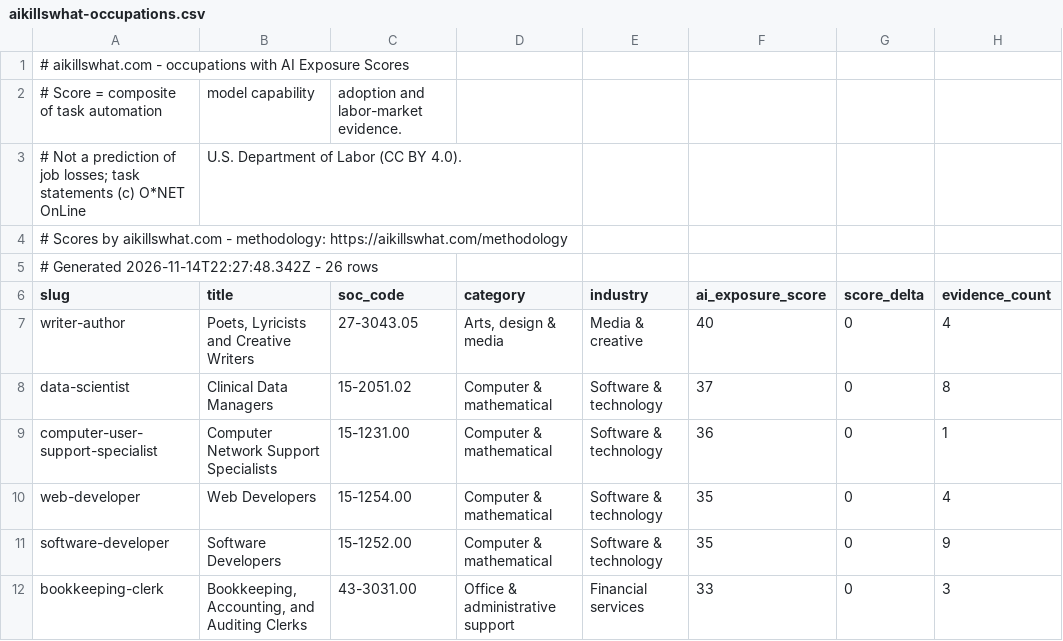
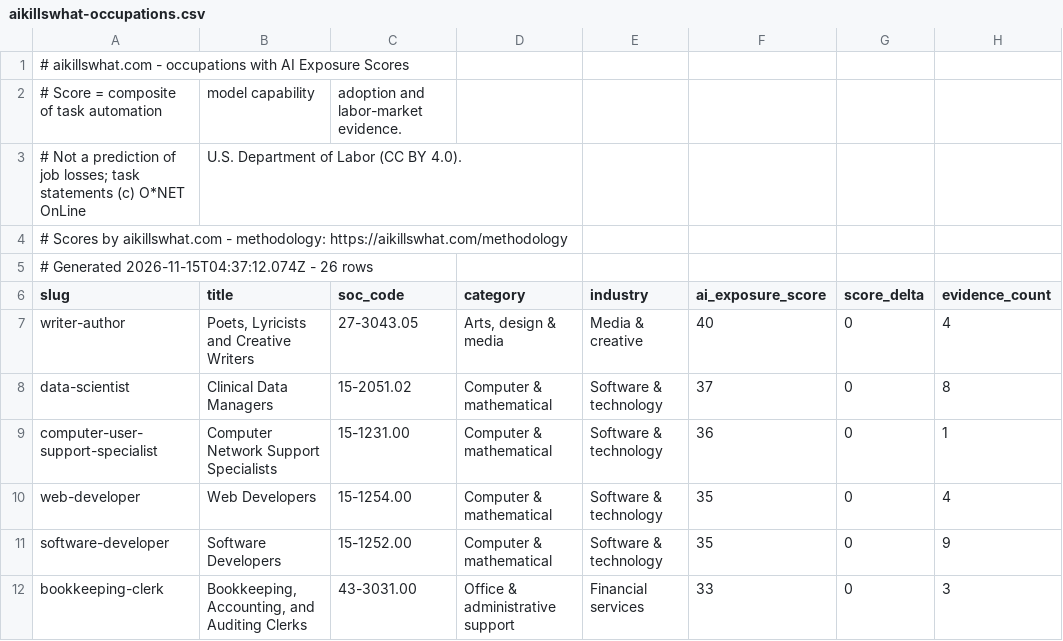
Before and after one commit to Aboodseada1/ai-exposure-dataset, a CSV file: data/aikillswhat-occupations.csv, drawn as a sheet; only a part is shown; the diff names each change by its address in the sheet, - before the commit and + after, or states it on an @@ line.

```diff
--- a/data/aikillswhat-occupations.csv
+++ b/data/aikillswhat-occupations.csv
-A5 (slug): # Generated 2026-11-14T22:27:48.342Z - 26…
+A5 (slug): # Generated 2026-11-15T04:37:12.074Z - 26…
```
Also changed, not shown: data/aikillswhat-models.csv.
